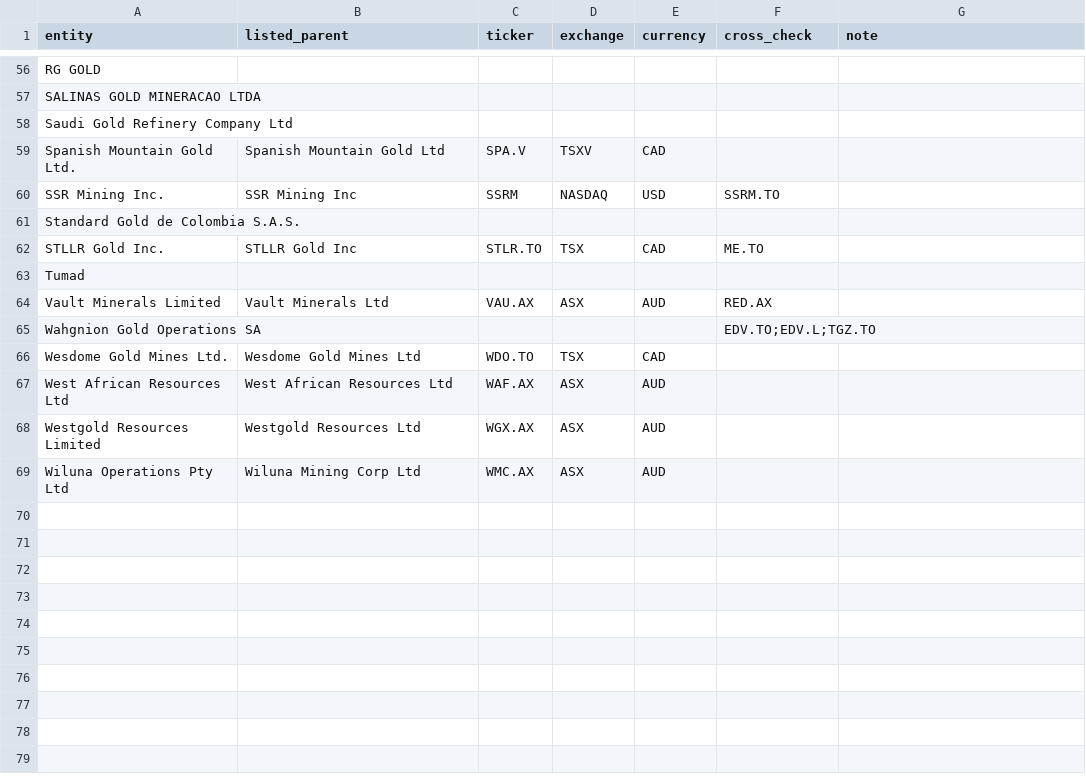
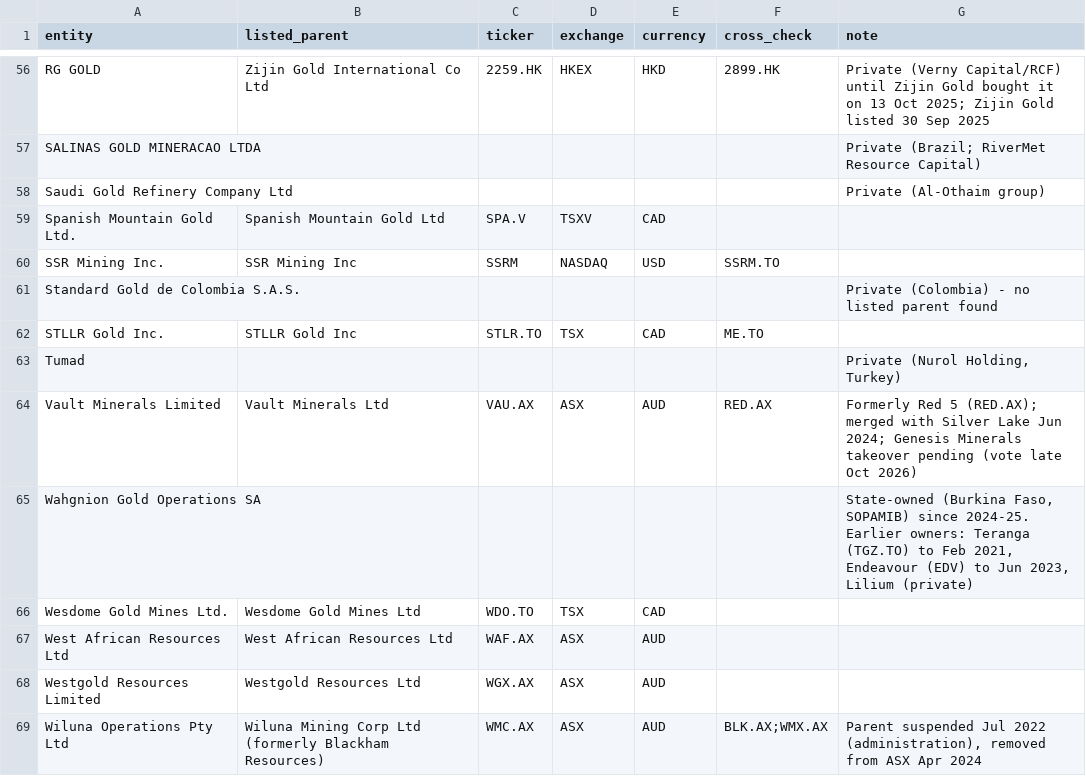
Before and after one commit to nickolos83/awesome-prediction-market, a CSV file: mining-shares/companies_gold.csv, drawn as a sheet; only a part is shown, gaps mark what is left out; the diff covers the shown part only; the diff names each change by its address in the sheet, - before the commit and + after, or states it on an @@ line.

```diff
--- a/mining-shares/companies_gold.csv
+++ b/mining-shares/companies_gold.csv
-B56 (listed_parent): (empty)
+B56 (listed_parent): Zijin Gold International Co Ltd
-C56 (ticker): (empty)
+C56 (ticker): 2259.HK
-D56 (exchange): (empty)
+D56 (exchange): HKEX
-E56 (currency): (empty)
+E56 (currency): HKD
-F56 (cross_check): (empty)
+F56 (cross_check): 2899.HK
-G56 (note): (empty)
+G56 (note): Private (Verny Capital/RCF) until Zijin Gold bought it on 13 Oct 2025; Zijin Gold listed 30 Sep 2025
-G57 (note): (empty)
+G57 (note): Private (Brazil; RiverMet Resource Capital)
-G58 (note): (empty)
+G58 (note): Private (Al-Othaim group)
-G61 (note): (empty)
+G61 (note): Private (Colombia) - no listed parent found
-G63 (note): (empty)
+G63 (note): Private (Nurol Holding, Turkey)
-G64 (note): (empty)
+G64 (note): Formerly Red 5 (RED.AX); merged with Silver Lake Jun 2024; Genesis Minerals takeover pending (vote late Oct 2026)
-F65 (cross_check): EDV.TO;EDV.L;TGZ.TO
+F65 (cross_check): (empty)
-G65 (note): (empty)
+G65 (note): State-owned (Burkina Faso, SOPAMIB) since 2024-25. Earlier owners: Teranga (TGZ.TO) to Feb 2021, Endeavour (EDV) to Jun 2023, Lilium (private)
-B69 (listed_parent): Wiluna Mining Corp Ltd
+B69 (listed_parent): Wiluna Mining Corp Ltd (formerly Blackham Resources)
-F69 (cross_check): (empty)
+F69 (cross_check): BLK.AX;WMX.AX
-G69 (note): (empty)
+G69 (note): Parent suspended Jul 2022 (administration), removed from ASX Apr 2024
```
Also changed, not shown: 63 edited cells elsewhere in this file.
